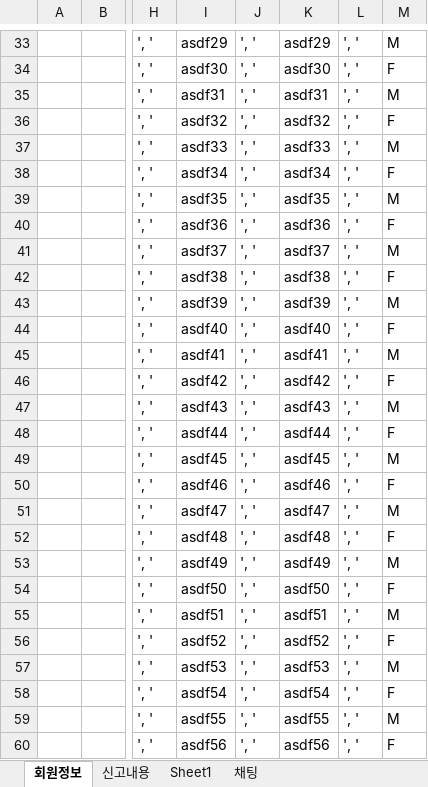
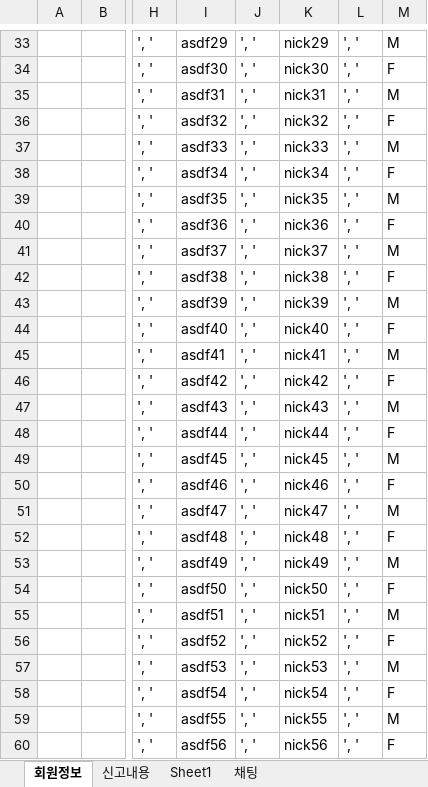
Before and after one commit to lss7612/KHFINAL_MEETEAT, an Excel workbook: 더미데이터.xlsx, sheet 회원정보, drawn as a sheet; only a part is shown, gaps mark what is left out; values as stored, in another font and other column widths than the file's, no borders; the diff covers the shown part only; the diff names each change by its address in the sheet, - before the commit and + after, or states it on an @@ line.

```diff
--- a/더미데이터.xlsx (sheet 회원정보)
+++ b/더미데이터.xlsx (sheet 회원정보)
-K33: asdf29
+K33: nick29
-K34: asdf30
+K34: nick30
-K35: asdf31
+K35: nick31
-K36: asdf32
+K36: nick32
-K37: asdf33
+K37: nick33
-K38: asdf34
+K38: nick34
-K39: asdf35
+K39: nick35
-K40: asdf36
+K40: nick36
-K41: asdf37
+K41: nick37
-K42: asdf38
+K42: nick38
-K43: asdf39
+K43: nick39
-K44: asdf40
+K44: nick40
-K45: asdf41
+K45: nick41
-K46: asdf42
+K46: nick42
-K47: asdf43
+K47: nick43
-K48: asdf44
+K48: nick44
-K49: asdf45
+K49: nick45
-K50: asdf46
+K50: nick46
-K51: asdf47
+K51: nick47
-K52: asdf48
+K52: nick48
-K53: asdf49
+K53: nick49
-K54: asdf50
+K54: nick50
-K55: asdf51
+K55: nick51
-K56: asdf52
+K56: nick52
-K57: asdf53
+K57: nick53
-K58: asdf54
+K58: nick54
-K59: asdf55
+K59: nick55
-K60: asdf56
+K60: nick56
```
Also changed, not shown: 298 edited cells elsewhere in this sheet, 14 other files.
